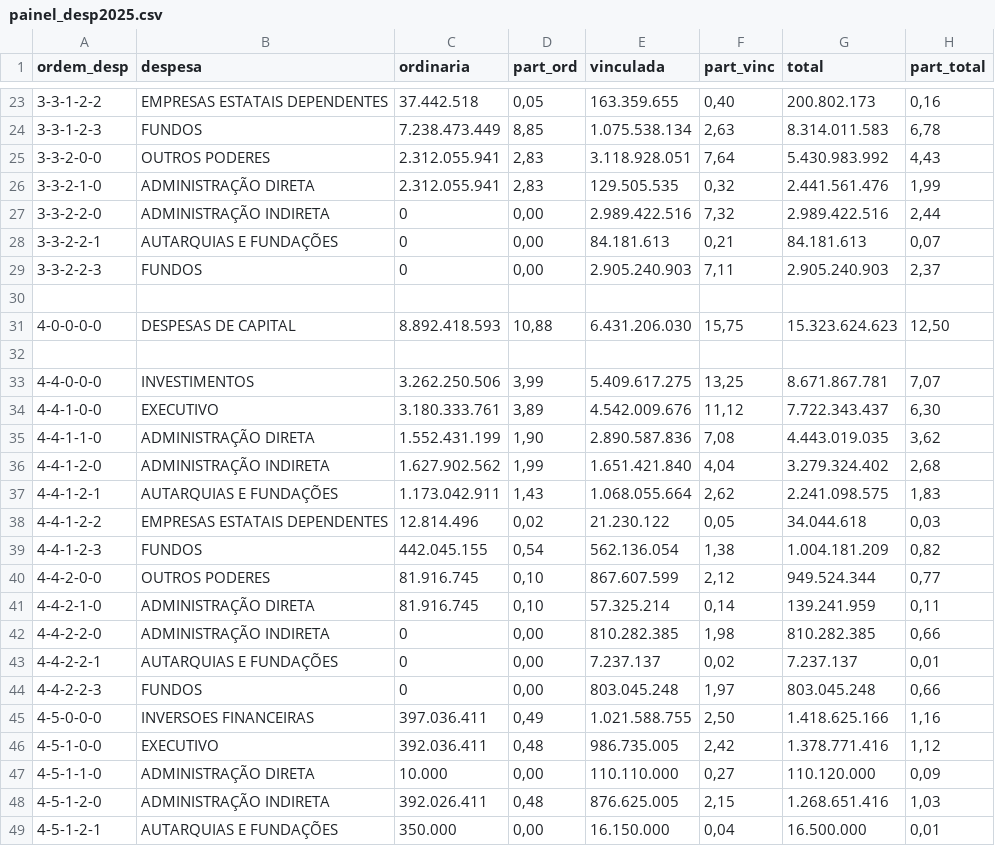
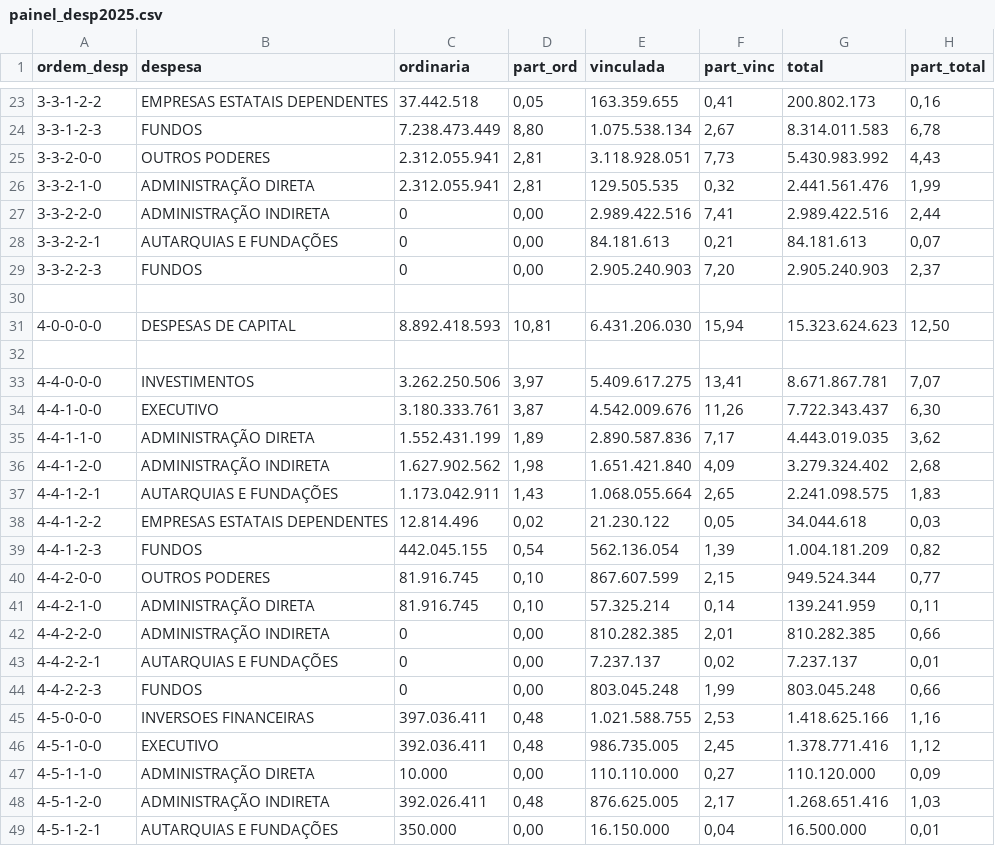
Before and after one commit to splor-mg/volumes-loa, a CSV file: utils/suporte/V1/painel_desp2025.csv, drawn as a sheet; only a part is shown, gaps mark what is left out; the diff covers the shown part only.

```diff
--- a/utils/suporte/V1/painel_desp2025.csv
+++ b/utils/suporte/V1/painel_desp2025.csv
@@ -23,27 +23,27 @@
-"3-3-1-2-2";"      EMPRESAS ESTATAIS DEPENDENTES";"37.442.518";"0,05";"163.359.655";"0,40";"200.802.173";"0,16"
-"3-3-1-2-3";"      FUNDOS";"7.238.473.449";"8,85";"1.075.538.134";"2,63";"8.314.011.583";"6,78"
-"3-3-2-0-0";"    OUTROS PODERES";"2.312.055.941";"2,83";"3.118.928.051";"7,64";"5.430.983.992";"4,43"
-"3-3-2-1-0";"     ADMINISTRAÇÃO DIRETA";"2.312.055.941";"2,83";"129.505.535";"0,32";"2.441.561.476";"1,99"
-"3-3-2-2-0";"     ADMINISTRAÇÃO INDIRETA";"             0";"0,00";"2.989.422.516";"7,32";"2.989.422.516";"2,44"
+"3-3-1-2-2";"      EMPRESAS ESTATAIS DEPENDENTES";"37.442.518";"0,05";"163.359.655";"0,41";"200.802.173";"0,16"
+"3-3-1-2-3";"      FUNDOS";"7.238.473.449";"8,80";"1.075.538.134";"2,67";"8.314.011.583";"6,78"
+"3-3-2-0-0";"    OUTROS PODERES";"2.312.055.941";"2,81";"3.118.928.051";"7,73";"5.430.983.992";"4,43"
+"3-3-2-1-0";"     ADMINISTRAÇÃO DIRETA";"2.312.055.941";"2,81";"129.505.535";"0,32";"2.441.561.476";"1,99"
+"3-3-2-2-0";"     ADMINISTRAÇÃO INDIRETA";"             0";"0,00";"2.989.422.516";"7,41";"2.989.422.516";"2,44"
 "3-3-2-2-1";"      AUTARQUIAS E FUNDAÇÕES";"             0";"0,00";"84.181.613";"0,21";"84.181.613";"0,07"
-"3-3-2-2-3";"      FUNDOS";"             0";"0,00";"2.905.240.903";"7,11";"2.905.240.903";"2,37"
+"3-3-2-2-3";"      FUNDOS";"             0";"0,00";"2.905.240.903";"7,20";"2.905.240.903";"2,37"
 "";"";"";"";"";"";"";""
-"4-0-0-0-0";"DESPESAS DE CAPITAL";"8.892.418.593";"10,88";"6.431.206.030";"15,75";"15.323.624.623";"12,50"
+"4-0-0-0-0";"DESPESAS DE CAPITAL";"8.892.418.593";"10,81";"6.431.206.030";"15,94";"15.323.624.623";"12,50"
 "";"";"";"";"";"";"";""
-"4-4-0-0-0";"   INVESTIMENTOS";"3.262.250.506";"3,99";"5.409.617.275";"13,25";"8.671.867.781";"7,07"
-"4-4-1-0-0";"    EXECUTIVO";"3.180.333.761";"3,89";"4.542.009.676";"11,12";"7.722.343.437";"6,30"
-"4-4-1-1-0";"     ADMINISTRAÇÃO DIRETA";"1.552.431.199";"1,90";"2.890.587.836";"7,08";"4.443.019.035";"3,62"
-"4-4-1-2-0";"     ADMINISTRAÇÃO INDIRETA";"1.627.902.562";"1,99";"1.651.421.840";"4,04";"3.279.324.402";"2,68"
-"4-4-1-2-1";"      AUTARQUIAS E FUNDAÇÕES";"1.173.042.911";"1,43";"1.068.055.664";"2,62";"2.241.098.575";"1,83"
+"4-4-0-0-0";"   INVESTIMENTOS";"3.262.250.506";"3,97";"5.409.617.275";"13,41";"8.671.867.781";"7,07"
+"4-4-1-0-0";"    EXECUTIVO";"3.180.333.761";"3,87";"4.542.009.676";"11,26";"7.722.343.437";"6,30"
+"4-4-1-1-0";"     ADMINISTRAÇÃO DIRETA";"1.552.431.199";"1,89";"2.890.587.836";"7,17";"4.443.019.035";"3,62"
+"4-4-1-2-0";"     ADMINISTRAÇÃO INDIRETA";"1.627.902.562";"1,98";"1.651.421.840";"4,09";"3.279.324.402";"2,68"
+"4-4-1-2-1";"      AUTARQUIAS E FUNDAÇÕES";"1.173.042.911";"1,43";"1.068.055.664";"2,65";"2.241.098.575";"1,83"
 "4-4-1-2-2";"      EMPRESAS ESTATAIS DEPENDENTES";"12.814.496";"0,02";"21.230.122";"0,05";"34.044.618";"0,03"
-"4-4-1-2-3";"      FUNDOS";"442.045.155";"0,54";"562.136.054";"1,38";"1.004.181.209";"0,82"
-"4-4-2-0-0";"    OUTROS PODERES";"81.916.745";"0,10";"867.607.599";"2,12";"949.524.344";"0,77"
+"4-4-1-2-3";"      FUNDOS";"442.045.155";"0,54";"562.136.054";"1,39";"1.004.181.209";"0,82"
+"4-4-2-0-0";"    OUTROS PODERES";"81.916.745";"0,10";"867.607.599";"2,15";"949.524.344";"0,77"
 "4-4-2-1-0";"     ADMINISTRAÇÃO DIRETA";"81.916.745";"0,10";"57.325.214";"0,14";"139.241.959";"0,11"
-"4-4-2-2-0";"     ADMINISTRAÇÃO INDIRETA";"             0";"0,00";"810.282.385";"1,98";"810.282.385";"0,66"
+"4-4-2-2-0";"     ADMINISTRAÇÃO INDIRETA";"             0";"0,00";"810.282.385";"2,01";"810.282.385";"0,66"
 "4-4-2-2-1";"      AUTARQUIAS E FUNDAÇÕES";"             0";"0,00";"7.237.137";"0,02";"7.237.137";"0,01"
-"4-4-2-2-3";"      FUNDOS";"             0";"0,00";"803.045.248";"1,97";"803.045.248";"0,66"
-"4-5-0-0-0";"   INVERSOES FINANCEIRAS";"397.036.411";"0,49";"1.021.588.755";"2,50";"1.418.625.166";"1,16"
-"4-5-1-0-0";"    EXECUTIVO";"392.036.411";"0,48";"986.735.005";"2,42";"1.378.771.416";"1,12"
+"4-4-2-2-3";"      FUNDOS";"             0";"0,00";"803.045.248";"1,99";"803.045.248";"0,66"
+"4-5-0-0-0";"   INVERSOES FINANCEIRAS";"397.036.411";"0,48";"1.021.588.755";"2,53";"1.418.625.166";"1,16"
+"4-5-1-0-0";"    EXECUTIVO";"392.036.411";"0,48";"986.735.005";"2,45";"1.378.771.416";"1,12"
 "4-5-1-1-0";"     ADMINISTRAÇÃO DIRETA";"10.000";"0,00";"110.110.000";"0,27";"110.120.000";"0,09"
-"4-5-1-2-0";"     ADMINISTRAÇÃO INDIRETA";"392.026.411";"0,48";"876.625.005";"2,15";"1.268.651.416";"1,03"
+"4-5-1-2-0";"     ADMINISTRAÇÃO INDIRETA";"392.026.411";"0,48";"876.625.005";"2,17";"1.268.651.416";"1,03"
 "4-5-1-2-1";"      AUTARQUIAS E FUNDAÇÕES";"350.000";"0,00";"16.150.000";"0,04";"16.500.000";"0,01"
```
Also changed, not shown: 51 edited cells elsewhere in this file, utils/suporte/V1/painel_rec2025.csv, volume1/data/T1_DEMONSTRATIVO_CONSOLIDADO_ORCAMENTO_FISCAL.csv, 13 other files.
